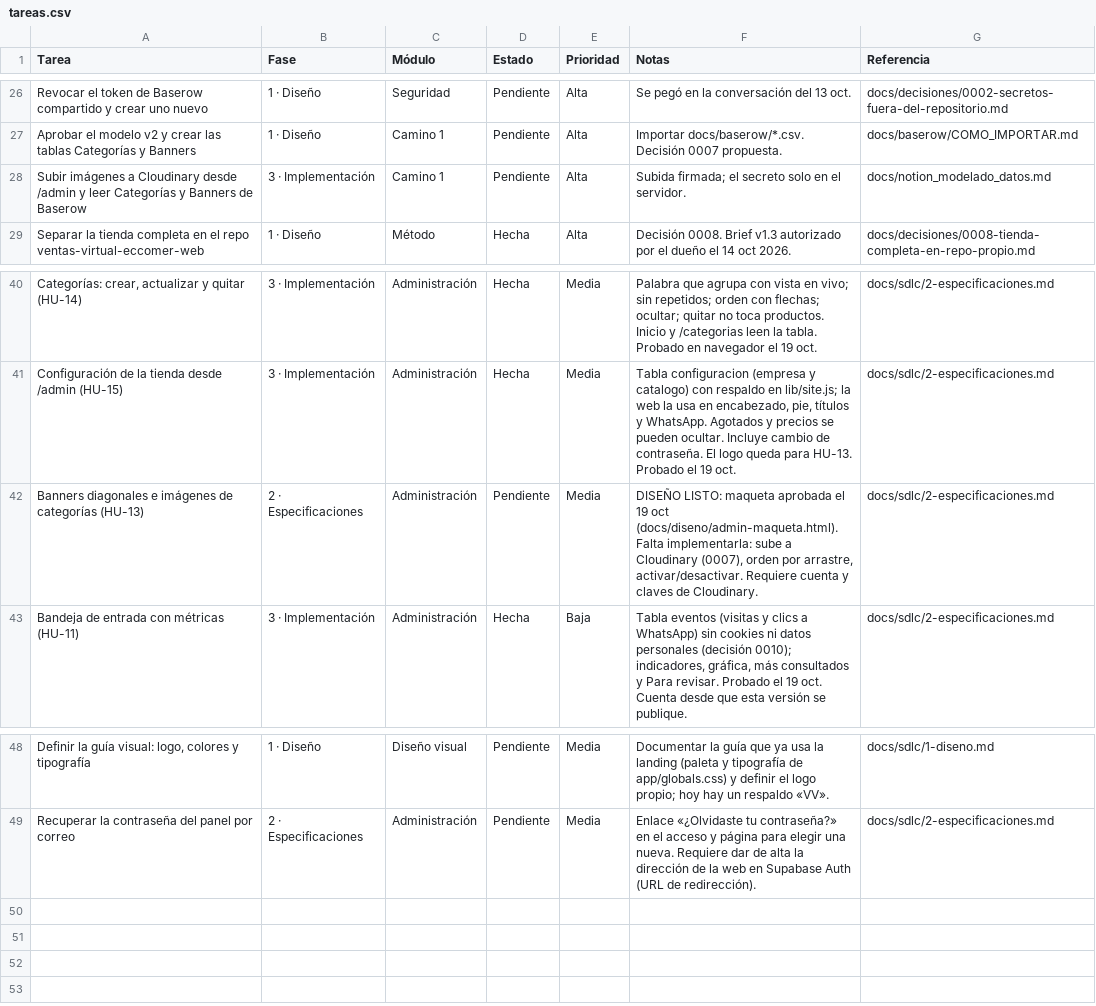
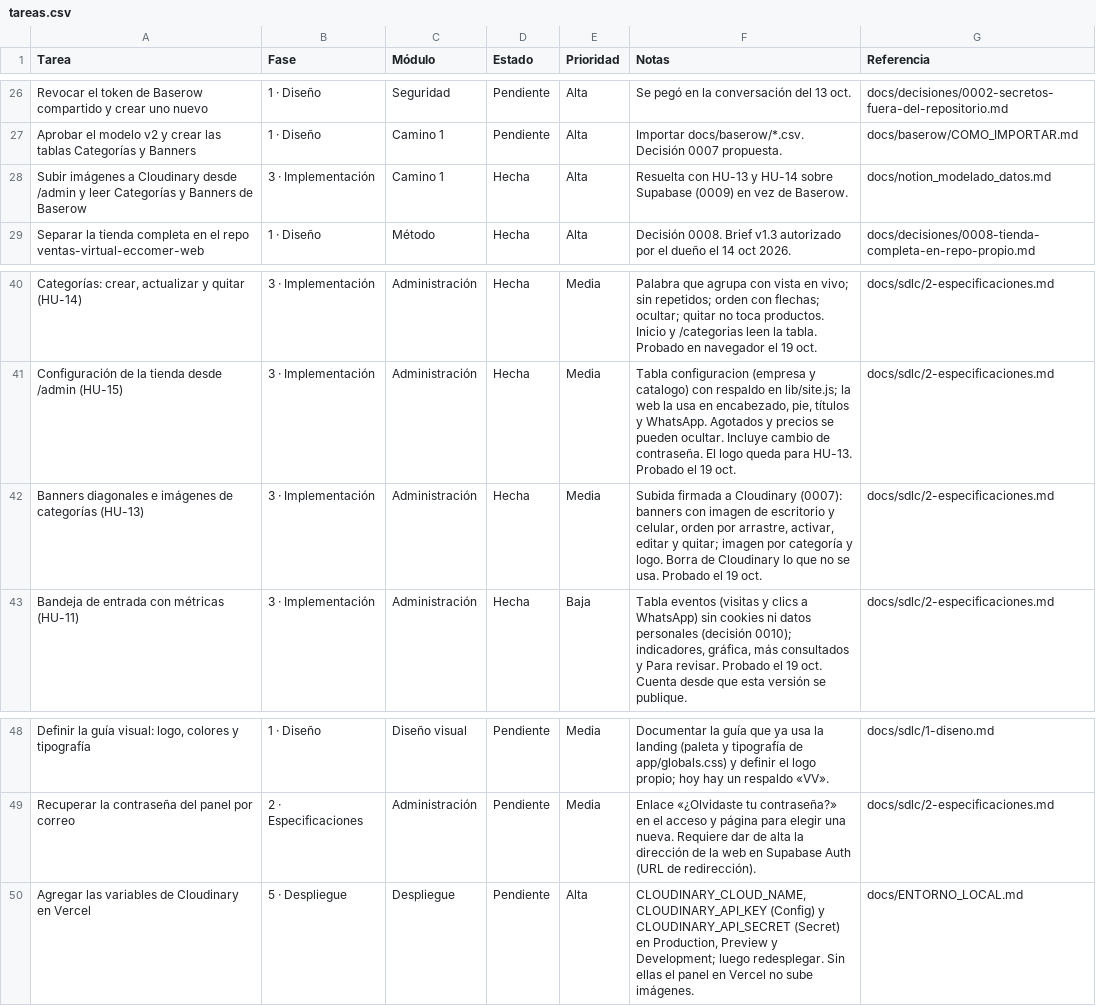
Before and after one commit to Appsheet-jm456/ventas-virtuales-web, a CSV file: docs/notion/tareas.csv, drawn as a sheet; only a part is shown, gaps mark what is left out; the diff names each change by its address in the sheet, - before the commit and + after, or states it on an @@ line.

```diff
--- a/docs/notion/tareas.csv
+++ b/docs/notion/tareas.csv
-D28 (Estado): Pendiente
+D28 (Estado): Hecha
-F28 (Notas): Subida firmada; el secreto solo en el servidor.
+F28 (Notas): Resuelta con HU-13 y HU-14 sobre Supabase (0009) en vez de Baserow.
-B42 (Fase): 2 · Especificaciones
+B42 (Fase): 3 · Implementación
-D42 (Estado): Pendiente
+D42 (Estado): Hecha
-F42 (Notas): DISEÑO LISTO: maqueta aprobada el 19 oct (docs/diseno/admin-maqueta.html). Falta implementarla: sube a Cloudinary (0007), orden por arrastre, activar/desactivar. Requiere cuenta y claves de Cloudinary.
+F42 (Notas): Subida firmada a Cloudinary (0007): banners con imagen de escritorio y celular, orden por arrastre, activar, editar y quitar; imagen por categoría y logo. Borra de Cloudinary lo que no se usa. Probado el 19 oct.
+row 50: Agregar las variables de Cloudinary en Vercel | 5 · Despliegue | Despliegue | Pendiente | Alta | CLOUDINARY_CLOUD_NAME, CLOUDINARY_API_KEY (Config) y CLOUDINARY_API_SECRET (Secret) en Production, Preview y Development; luego redesplegar. Sin ellas el panel en Vercel no sube imágenes. | docs/ENTORNO_LOCAL.md
```
Also changed, not shown: 19 other files.
